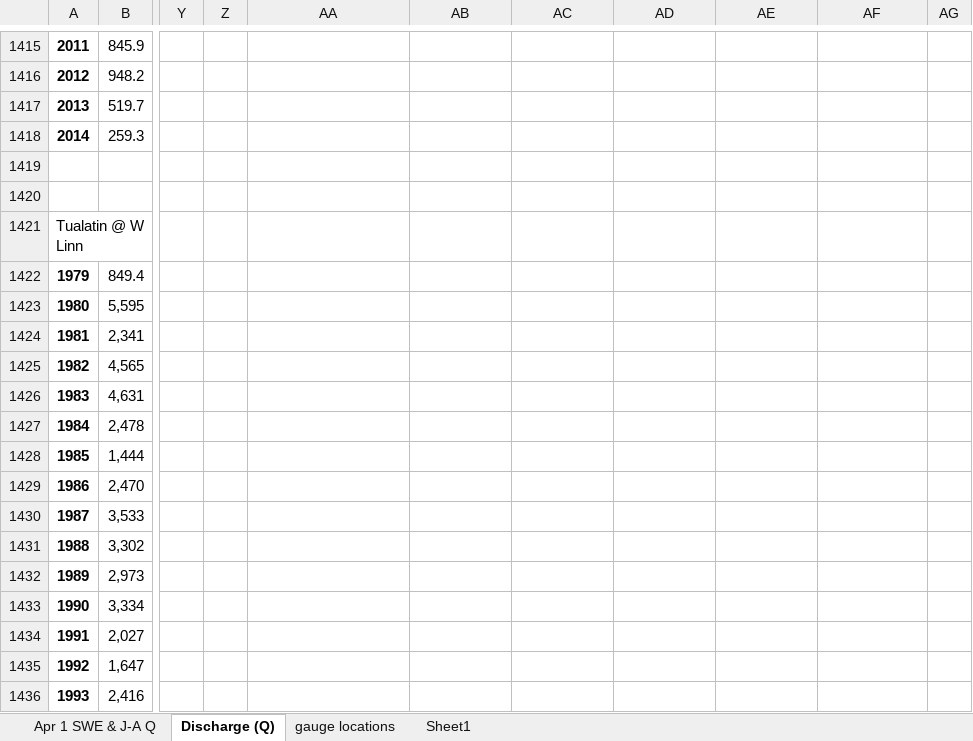
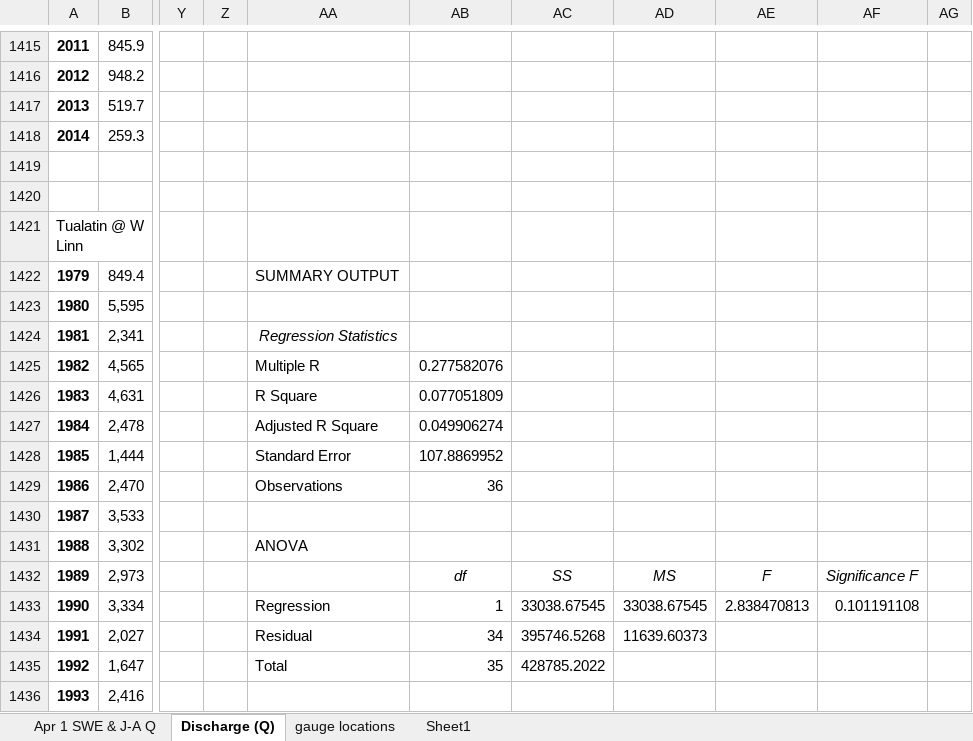
Before and after one commit to dalrymplej/maplot, an Excel workbook: Q-SWE-PRE.xlsx, sheet Discharge (Q), drawn as a sheet; only a part is shown, gaps mark what is left out; values as stored, in another font and other column widths than the file's, no borders; the diff covers the shown part only; the diff names each change by its address in the sheet, - before the commit and + after, or states it on an @@ line.

Commit message:
SWE regression stats from Envision output

```diff
--- a/Q-SWE-PRE.xlsx (sheet Discharge (Q))
+++ b/Q-SWE-PRE.xlsx (sheet Discharge (Q))
-AA1422: (empty)
+AA1422: SUMMARY OUTPUT
-AA1424: (empty)
+AA1424: Regression Statistics
-AA1425: (empty)
+AA1425: Multiple R
-AB1425: (empty)
+AB1425: 0.277582076
-AA1426: (empty)
+AA1426: R Square
-AB1426: (empty)
+AB1426: 0.077051809
-AA1427: (empty)
+AA1427: Adjusted R Square
-AB1427: (empty)
+AB1427: 0.049906274
-AA1428: (empty)
+AA1428: Standard Error
-AB1428: (empty)
+AB1428: 107.8869952
-AA1429: (empty)
+AA1429: Observations
-AB1429: (empty)
+AB1429: 36
-AA1431: (empty)
+AA1431: ANOVA
-AB1432: (empty)
+AB1432: df
-AC1432: (empty)
+AC1432: SS
-AD1432: (empty)
+AD1432: MS
-AE1432: (empty)
+AE1432: F
-AF1432: (empty)
+AF1432: Significance F
-AA1433: (empty)
+AA1433: Regression
-AB1433: (empty)
+AB1433: 1
-AC1433: (empty)
+AC1433: 33038.67545
-AD1433: (empty)
+AD1433: 33038.67545
-AE1433: (empty)
+AE1433: 2.838470813
-AF1433: (empty)
+AF1433: 0.101191108
-AA1434: (empty)
+AA1434: Residual
-AB1434: (empty)
+AB1434: 34
-AC1434: (empty)
+AC1434: 395746.5268
-AD1434: (empty)
+AD1434: 11639.60373
-AA1435: (empty)
+AA1435: Total
-AB1435: (empty)
+AB1435: 35
-AC1435: (empty)
+AC1435: 428785.2022
```
Also changed, not shown: 26 edited cells elsewhere in this sheet, sheet gauge locations, charts or pictures, 2 other files.
